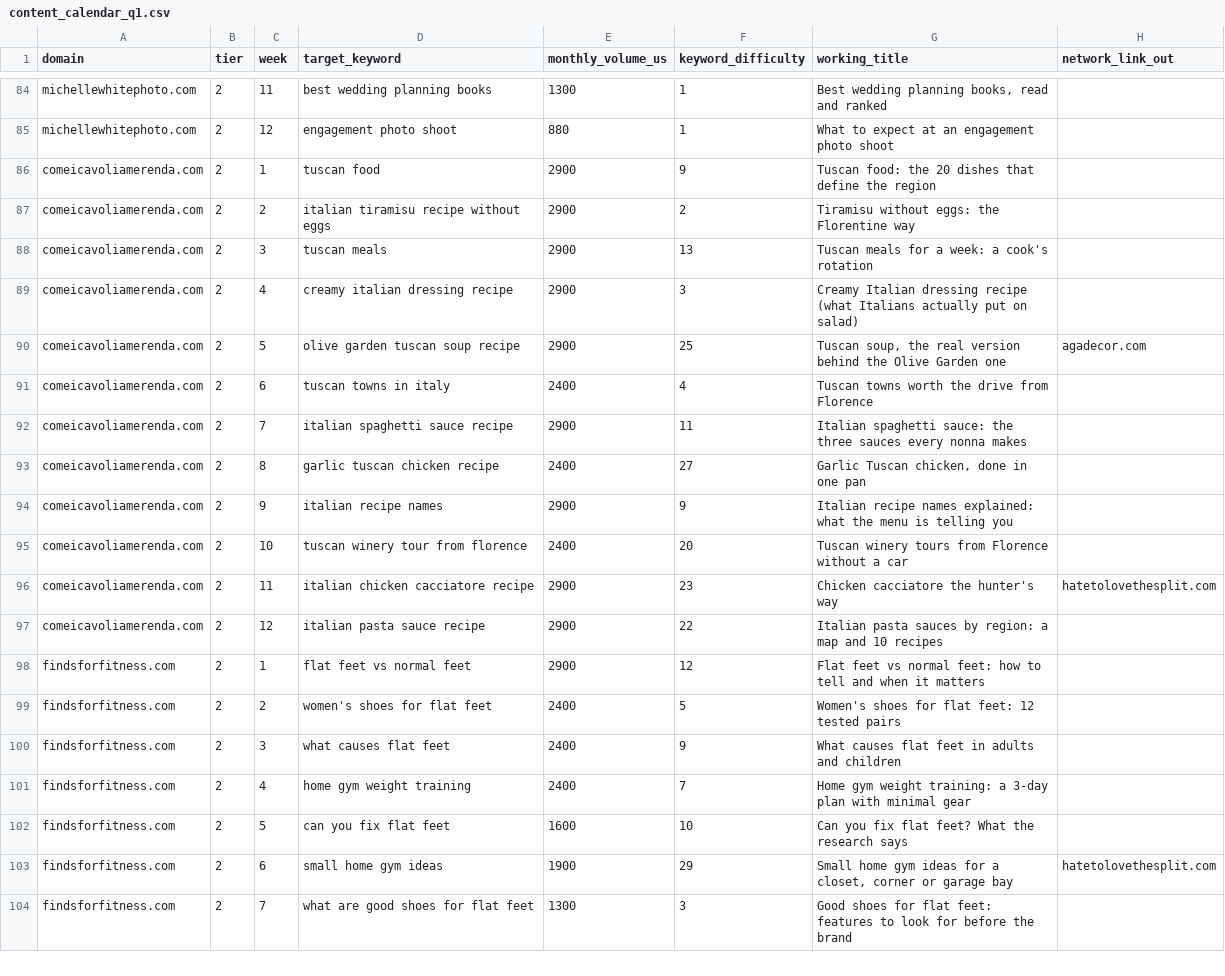
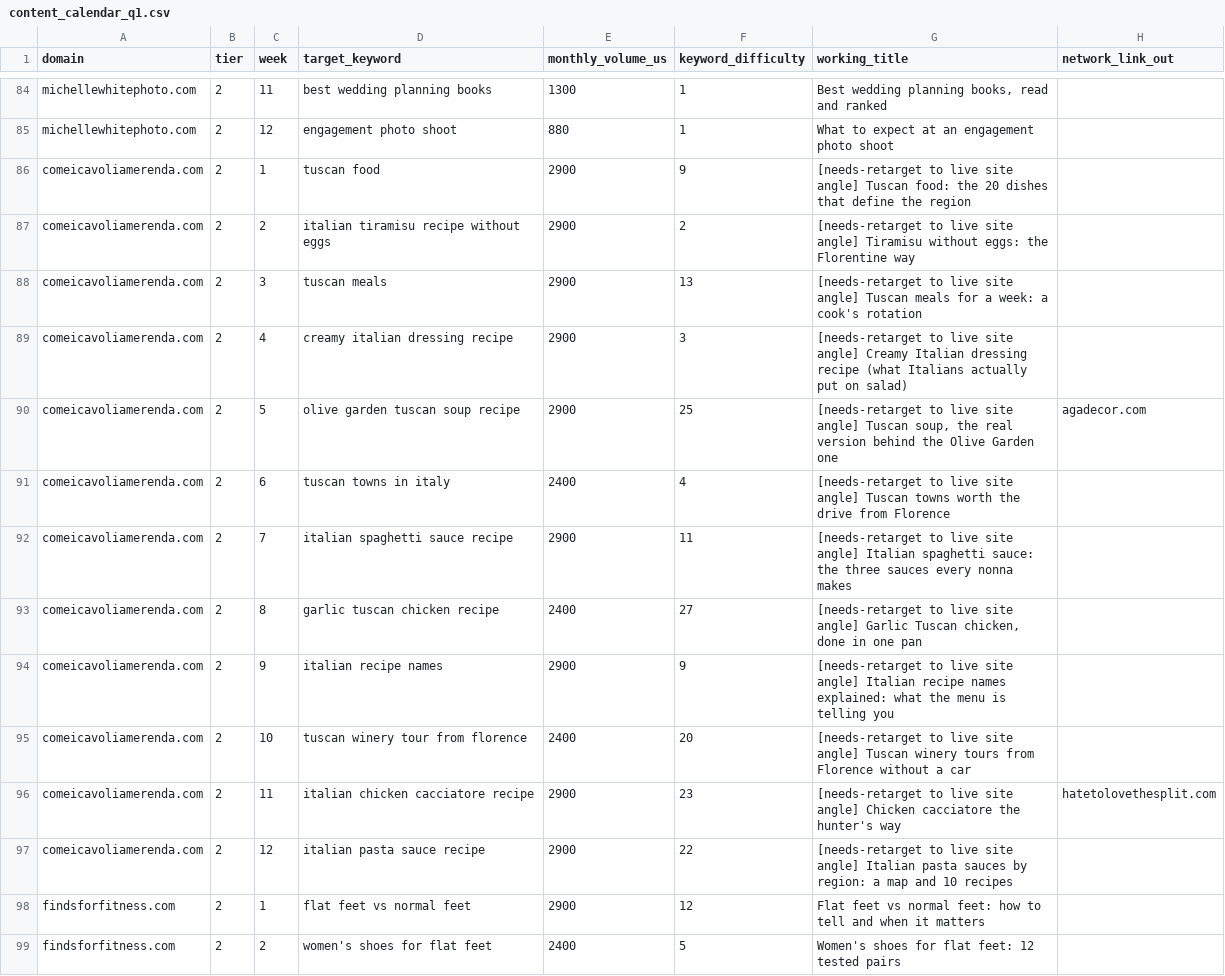
Before and after one commit to TheRealDealTX/seotool, a CSV file: network/content_calendar_q1.csv, drawn as a sheet; only a part is shown, gaps mark what is left out; the shorter side is filled out with more unchanged rows; the diff covers the shown part only.

```diff
--- a/network/content_calendar_q1.csv
+++ b/network/content_calendar_q1.csv
@@ -85,14 +85,14 @@ michellewhitephoto.com,2,11,best wedding planning books,1300,1,"Best wedding pla
 michellewhitephoto.com,2,12,engagement photo shoot,880,1,What to expect at an engagement photo shoot,
-comeicavoliamerenda.com,2,1,tuscan food,2900,9,Tuscan food: the 20 dishes that define the region,
-comeicavoliamerenda.com,2,2,italian tiramisu recipe without eggs,2900,2,Tiramisu without eggs: the Florentine way,
-comeicavoliamerenda.com,2,3,tuscan meals,2900,13,Tuscan meals for a week: a cook's rotation,
-comeicavoliamerenda.com,2,4,creamy italian dressing recipe,2900,3,Creamy Italian dressing recipe (what Italians actually put on salad),
-comeicavoliamerenda.com,2,5,olive garden tuscan soup recipe,2900,25,"Tuscan soup, the real version behind the Olive Garden one",agadecor.com
-comeicavoliamerenda.com,2,6,tuscan towns in italy,2400,4,Tuscan towns worth the drive from Florence,
-comeicavoliamerenda.com,2,7,italian spaghetti sauce recipe,2900,11,Italian spaghetti sauce: the three sauces every nonna makes,
-comeicavoliamerenda.com,2,8,garlic tuscan chicken recipe,2400,27,"Garlic Tuscan chicken, done in one pan",
-comeicavoliamerenda.com,2,9,italian recipe names,2900,9,Italian recipe names explained: what the menu is telling you,
-comeicavoliamerenda.com,2,10,tuscan winery tour from florence,2400,20,Tuscan winery tours from Florence without a car,
-comeicavoliamerenda.com,2,11,italian chicken cacciatore recipe,2900,23,Chicken cacciatore the hunter's way,hatetolovethesplit.com
-comeicavoliamerenda.com,2,12,italian pasta sauce recipe,2900,22,Italian pasta sauces by region: a map and 10 recipes,
+comeicavoliamerenda.com,2,1,tuscan food,2900,9,[needs-retarget to live site angle] Tuscan food: the 20 dishes that define the region,
+comeicavoliamerenda.com,2,2,italian tiramisu recipe without eggs,2900,2,[needs-retarget to live site angle] Tiramisu without eggs: the Florentine way,
+comeicavoliamerenda.com,2,3,tuscan meals,2900,13,[needs-retarget to live site angle] Tuscan meals for a week: a cook's rotation,
+comeicavoliamerenda.com,2,4,creamy italian dressing recipe,2900,3,[needs-retarget to live site angle] Creamy Italian dressing recipe (what Italians actually put on salad),
+comeicavoliamerenda.com,2,5,olive garden tuscan soup recipe,2900,25,"[needs-retarget to live site angle] Tuscan soup, the real version behind the Olive Garden one",agadecor.com
+comeicavoliamerenda.com,2,6,tuscan towns in italy,2400,4,[needs-retarget to live site angle] Tuscan towns worth the drive from Florence,
+comeicavoliamerenda.com,2,7,italian spaghetti sauce recipe,2900,11,[needs-retarget to live site angle] Italian spaghetti sauce: the three sauces every nonna makes,
+comeicavoliamerenda.com,2,8,garlic tuscan chicken recipe,2400,27,"[needs-retarget to live site angle] Garlic Tuscan chicken, done in one pan",
+comeicavoliamerenda.com,2,9,italian recipe names,2900,9,[needs-retarget to live site angle] Italian recipe names explained: what the menu is telling you,
+comeicavoliamerenda.com,2,10,tuscan winery tour from florence,2400,20,[needs-retarget to live site angle] Tuscan winery tours from Florence without a car,
+comeicavoliamerenda.com,2,11,italian chicken cacciatore recipe,2900,23,[needs-retarget to live site angle] Chicken cacciatore the hunter's way,hatetolovethesplit.com
+comeicavoliamerenda.com,2,12,italian pasta sauce recipe,2900,22,[needs-retarget to live site angle] Italian pasta sauces by region: a map and 10 recipes,
 findsforfitness.com,2,1,flat feet vs normal feet,2900,12,Flat feet vs normal feet: how to tell and when it matters,
```
Also changed, not shown: 24 edited cells elsewhere in this file, 1 other file.
